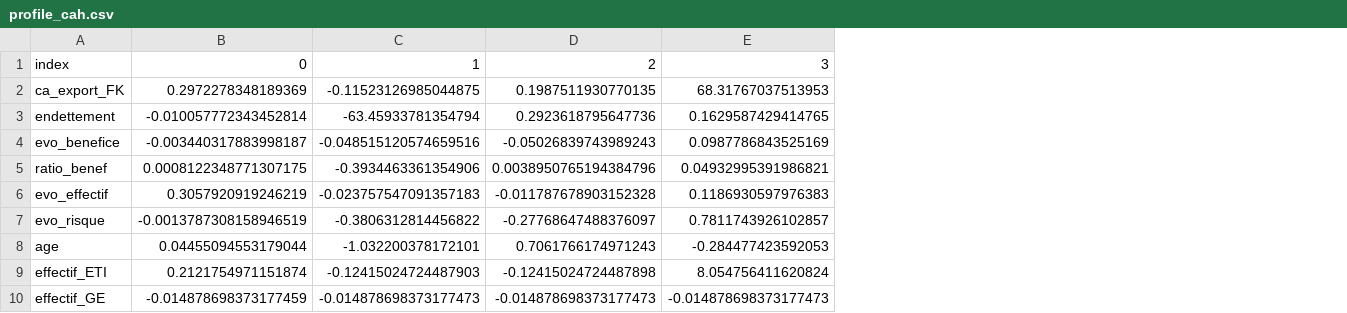
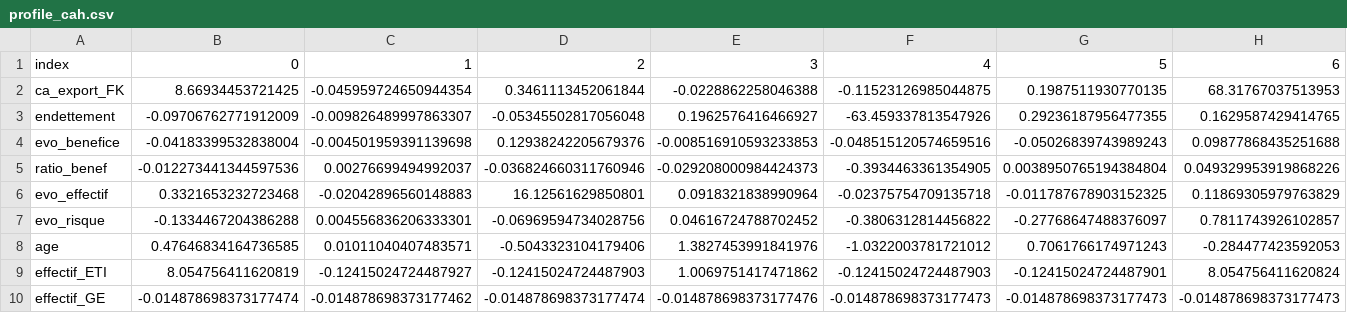
Before and after one commit to iammouadagr/app-bi-Prospect-compagnie-assurances, a CSV file: data/profile_cah.csv, drawn as a sheet; only a part is shown; removed rows and columns are numbered as before the commit, all else as after; the diff covers the shown part only; the diff names each change by its address in the sheet, - before the commit and + after, or states it on an @@ line.

Commit message:
clean code and profile analysis

```diff
--- a/data/profile_cah.csv
+++ b/data/profile_cah.csv
-column B, rows 1-10: 0 | 0.2972278348189369 | -0.010057772343452814 | -0.003440317883998187 | 0.0008122348771307175 | 0.3057920919246219 | -0.0013787308158946519 | 0.04455094553179044 | 0.2121754971151874 | -0.014878698373177459
+column B, rows 1-10: 0 | 8.66934453721425 | -0.09706762771912009 | -0.04183399532838004 | -0.012273441344597536 | 0.3321653232723468 | -0.1334467204386288 | 0.47646834164736585 | 8.054756411620819 | -0.014878698373177474
+column C, rows 1-10: 1 | -0.045959724650944354 | -0.009826489997863307 | -0.004501959391139698 | 0.00276699494992037 | -0.02042896560148883 | 0.004556836206333301 | 0.01011040407483571 | -0.12415024724487927 | -0.014878698373177462
+column D, rows 1-10: 2 | 0.3461113452061844 | -0.05345502817056048 | 0.12938242205679376 | -0.036824660311760946 | 16.12561629850801 | -0.06969594734028756 | -0.5043323104179406 | -0.12415024724487903 | -0.014878698373177474
+column E, rows 1-10: 3 | -0.0228862258046388 | 0.1962576416466927 | -0.008516910593233853 | -0.029208000984424373 | 0.0918321838990964 | 0.04616724788702452 | 1.3827453991841976 | 1.0069751417471862 | -0.014878698373177476
-F1: 1
+F1: 4
-G1: 2
+G1: 5
-H1: 3
+H1: 6
-F3: -63.45933781354794
+F3: -63.459337813547926
-G3: 0.2923618795647736
+G3: 0.29236187956477355
-H4: 0.0987786843525169
+H4: 0.09877868435251688
-F5: -0.3934463361354906
+F5: -0.3934463361354905
-G5: 0.0038950765194384796
+G5: 0.0038950765194384804
-H5: 0.04932995391986821
+H5: 0.049329953919868226
-F6: -0.023757547091357183
+F6: -0.02375754709135718
-G6: -0.011787678903152328
+G6: -0.011787678903152325
-H6: 0.1186930597976383
+H6: 0.11869305979763829
-F8: -1.032200378172101
+F8: -1.0322003781721012
-G9: -0.12415024724487898
+G9: -0.12415024724487901
```
Also changed, not shown: 85 edited cells elsewhere in this file, data/profile.csv, data/profile_0.csv, 16 other files.
